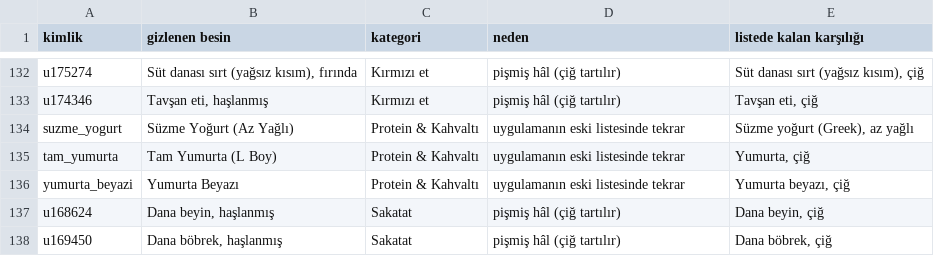
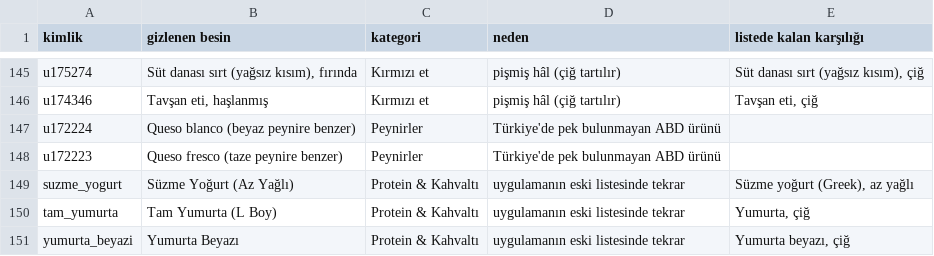
Before and after one commit to semanra/aykplus-, a CSV file: docs/gizlenen-besinler.csv, drawn as a sheet; only a part is shown, gaps mark what is left out; the shorter side is filled out with more unchanged rows; the diff covers the shown part only; the diff names each change by its address in the sheet, - before the commit and + after, or states it on an @@ line.

```diff
--- a/docs/gizlenen-besinler.csv
+++ b/docs/gizlenen-besinler.csv
+row 147: u172224 | Queso blanco (beyaz peynire benzer) | Peynirler | Türkiye'de pek bulunmayan ABD ürünü
+row 148: u172223 | Queso fresco (taze peynire benzer) | Peynirler | Türkiye'de pek bulunmayan ABD ürünü
```
Also changed, not shown: 41 added rows elsewhere in this file, 17 other files.
